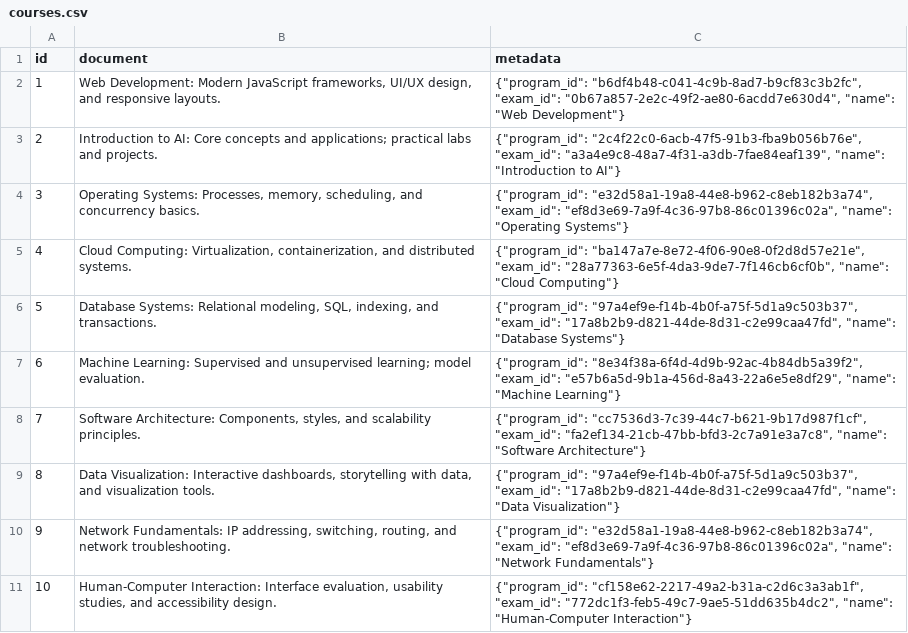
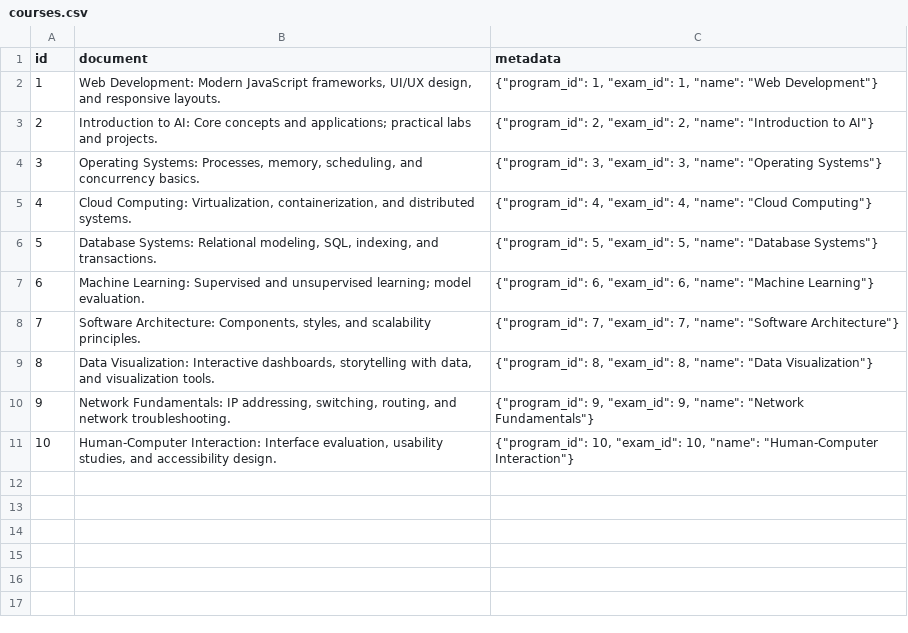
Before and after one commit to vokenboy/py-chroma, a CSV file: DB21/courses.csv, drawn as a sheet.

```diff
--- a/DB21/courses.csv
+++ b/DB21/courses.csv
@@ -1,11 +1,11 @@
 id,document,metadata
-1,"Web Development: Modern JavaScript frameworks, UI/UX design, and responsive layouts.","{""program_id"": ""b6df4b48-c041-4c9b-8ad7-b9cf83c3b2fc"", ""exam_id"": ""0b67a857-2e2c-49f2-ae80-6acdd7e630d4"", ""name"": ""Web Development""}"
-2,"Introduction to AI: Core concepts and applications; practical labs and projects.","{""program_id"": ""2c4f22c0-6acb-47f5-91b3-fba9b056b76e"", ""exam_id"": ""a3a4e9c8-48a7-4f31-a3db-7fae84eaf139"", ""name"": ""Introduction to AI""}"
-3,"Operating Systems: Processes, memory, scheduling, and concurrency basics.","{""program_id"": ""e32d58a1-19a8-44e8-b962-c8eb182b3a74"", ""exam_id"": ""ef8d3e69-7a9f-4c36-97b8-86c01396c02a"", ""name"": ""Operating Systems""}"
-4,"Cloud Computing: Virtualization, containerization, and distributed systems.","{""program_id"": ""ba147a7e-8e72-4f06-90e8-0f2d8d57e21e"", ""exam_id"": ""28a77363-6e5f-4da3-9de7-7f146cb6cf0b"", ""name"": ""Cloud Computing""}"
-5,"Database Systems: Relational modeling, SQL, indexing, and transactions.","{""program_id"": ""97a4ef9e-f14b-4b0f-a75f-5d1a9c503b37"", ""exam_id"": ""17a8b2b9-d821-44de-8d31-c2e99caa47fd"", ""name"": ""Database Systems""}"
-6,"Machine Learning: Supervised and unsupervised learning; model evaluation.","{""program_id"": ""8e34f38a-6f4d-4d9b-92ac-4b84db5a39f2"", ""exam_id"": ""e57b6a5d-9b1a-456d-8a43-22a6e5e8df29"", ""name"": ""Machine Learning""}"
-7,"Software Architecture: Components, styles, and scalability principles.","{""program_id"": ""cc7536d3-7c39-44c7-b621-9b17d987f1cf"", ""exam_id"": ""fa2ef134-21cb-47bb-bfd3-2c7a91e3a7c8"", ""name"": ""Software Architecture""}"
-8,"Data Visualization: Interactive dashboards, storytelling with data, and visualization tools.","{""program_id"": ""97a4ef9e-f14b-4b0f-a75f-5d1a9c503b37"", ""exam_id"": ""17a8b2b9-d821-44de-8d31-c2e99caa47fd"", ""name"": ""Data Visualization""}"
-9,"Network Fundamentals: IP addressing, switching, routing, and network troubleshooting.","{""program_id"": ""e32d58a1-19a8-44e8-b962-c8eb182b3a74"", ""exam_id"": ""ef8d3e69-7a9f-4c36-97b8-86c01396c02a"", ""name"": ""Network Fundamentals""}"
-10,"Human-Computer Interaction: Interface evaluation, usability studies, and accessibility design.","{""program_id"": ""cf158e62-2217-49a2-b31a-c2d6c3a3ab1f"", ""exam_id"": ""772dc1f3-feb5-49c7-9ae5-51dd635b4dc2"", ""name"": ""Human-Computer Interaction""}"
+1,"Web Development: Modern JavaScript frameworks, UI/UX design, and responsive layouts.","{""program_id"": 1, ""exam_id"": 1, ""name"": ""Web Development""}"
+2,"Introduction to AI: Core concepts and applications; practical labs and projects.","{""program_id"": 2, ""exam_id"": 2, ""name"": ""Introduction to AI""}"
+3,"Operating Systems: Processes, memory, scheduling, and concurrency basics.","{""program_id"": 3, ""exam_id"": 3, ""name"": ""Operating Systems""}"
+4,"Cloud Computing: Virtualization, containerization, and distributed systems.","{""program_id"": 4, ""exam_id"": 4, ""name"": ""Cloud Computing""}"
+5,"Database Systems: Relational modeling, SQL, indexing, and transactions.","{""program_id"": 5, ""exam_id"": 5, ""name"": ""Database Systems""}"
+6,"Machine Learning: Supervised and unsupervised learning; model evaluation.","{""program_id"": 6, ""exam_id"": 6, ""name"": ""Machine Learning""}"
+7,"Software Architecture: Components, styles, and scalability principles.","{""program_id"": 7, ""exam_id"": 7, ""name"": ""Software Architecture""}"
+8,"Data Visualization: Interactive dashboards, storytelling with data, and visualization tools.","{""program_id"": 8, ""exam_id"": 8, ""name"": ""Data Visualization""}"
+9,"Network Fundamentals: IP addressing, switching, routing, and network troubleshooting.","{""program_id"": 9, ""exam_id"": 9, ""name"": ""Network Fundamentals""}"
+10,"Human-Computer Interaction: Interface evaluation, usability studies, and accessibility design.","{""program_id"": 10, ""exam_id"": 10, ""name"": ""Human-Computer Interaction""}"
```
Also changed, not shown: DB21/documents.csv, DB21/exams.csv, 4 other files.
